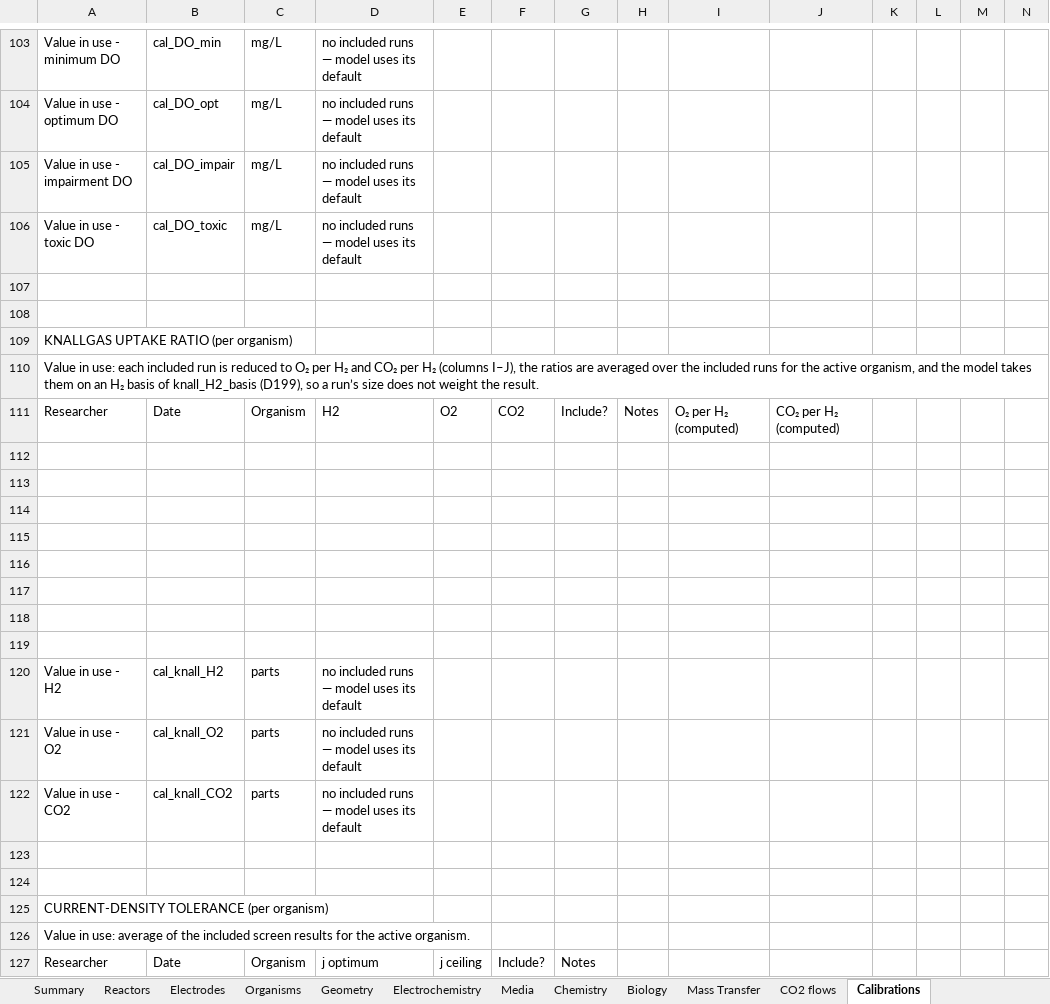
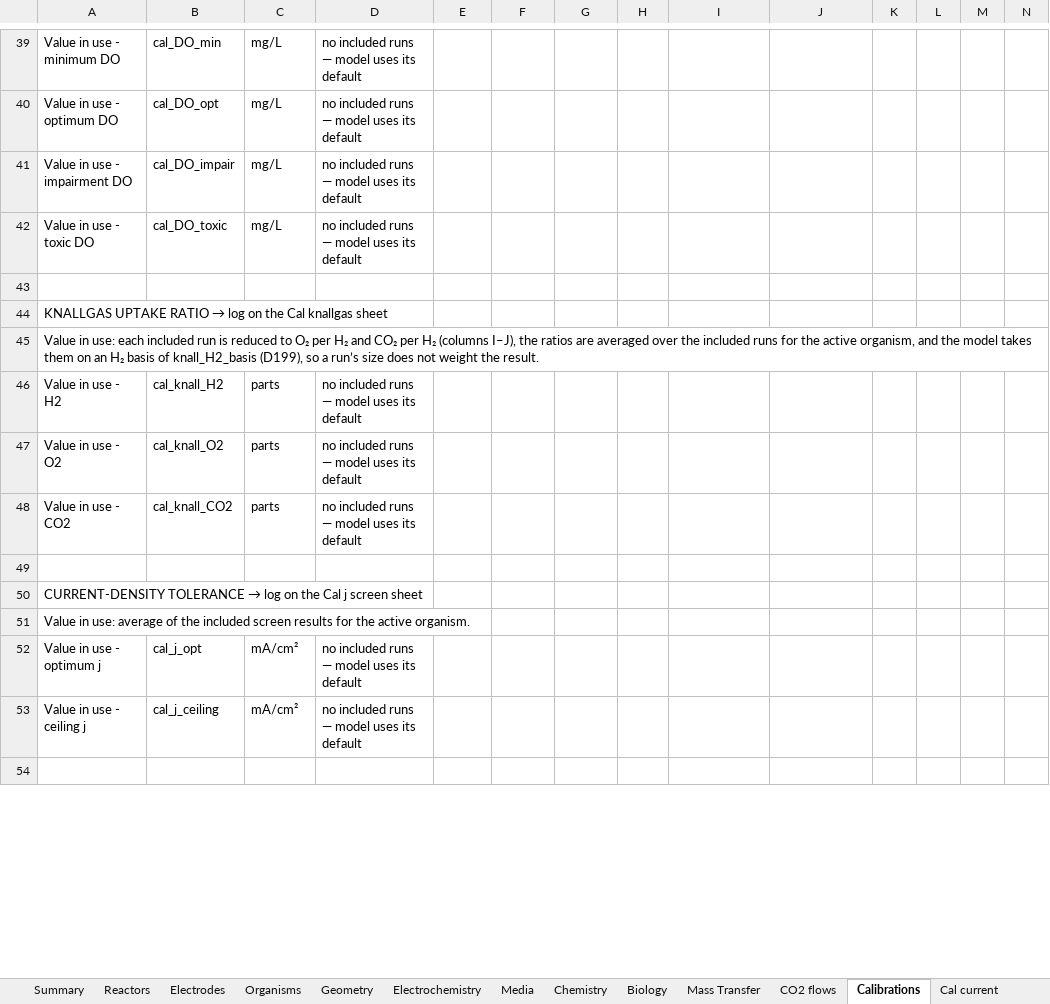
Before and after one commit to amy-bo/electroPioreactor, an Excel workbook: Media/electroPioreactorGasModel.xlsx, sheet Calibrations, drawn as a sheet; only a part is shown, gaps mark what is left out; the shorter side is filled out with more unchanged rows; values as stored, in another font and other column widths than the file's, no cell formats; conditional formats not drawn; removed rows and columns are numbered as before the commit, all else as after; rows hold the shown columns only; the diff covers the shown part only; the diff names each change by its address in the sheet, - before the commit and + after, or states it on an @@ line.

```diff
--- a/Media/electroPioreactorGasModel.xlsx (sheet Calibrations)
+++ b/Media/electroPioreactorGasModel.xlsx (sheet Calibrations)
+sheet tab: Cal current
-row 108: (empty)
@@ A44: KNALLGAS UPTAKE RATIO (per organism) → KNALLGAS UPTAKE RATIO → log on the Cal knallgas sheet @@
-row 111: Researcher | Date | Organism | H2 | O2 | CO2 | Include? | Notes | O₂ per H₂ (computed) | CO₂ per H₂ (computed)
-row 112: (empty)
-row 113: (empty)
-row 114: (empty)
-row 115: (empty)
-row 116: (empty)
-row 117: (empty)
-row 118: (empty)
-row 119: (empty)
-row 124: (empty)
@@ A50: CURRENT-DENSITY TOLERANCE (per organism) → CURRENT-DENSITY TOLERANCE → log on the Cal j screen sheet @@
-row 127: Researcher | Date | Organism | j optimum | j ceiling | Include? | Notes
```
Also changed, not shown: 2 added rows, 114 removed rows and 11 edited cells elsewhere in this sheet, other sheet tabs, cell formats, formulas that keep their value, 19 other files.
